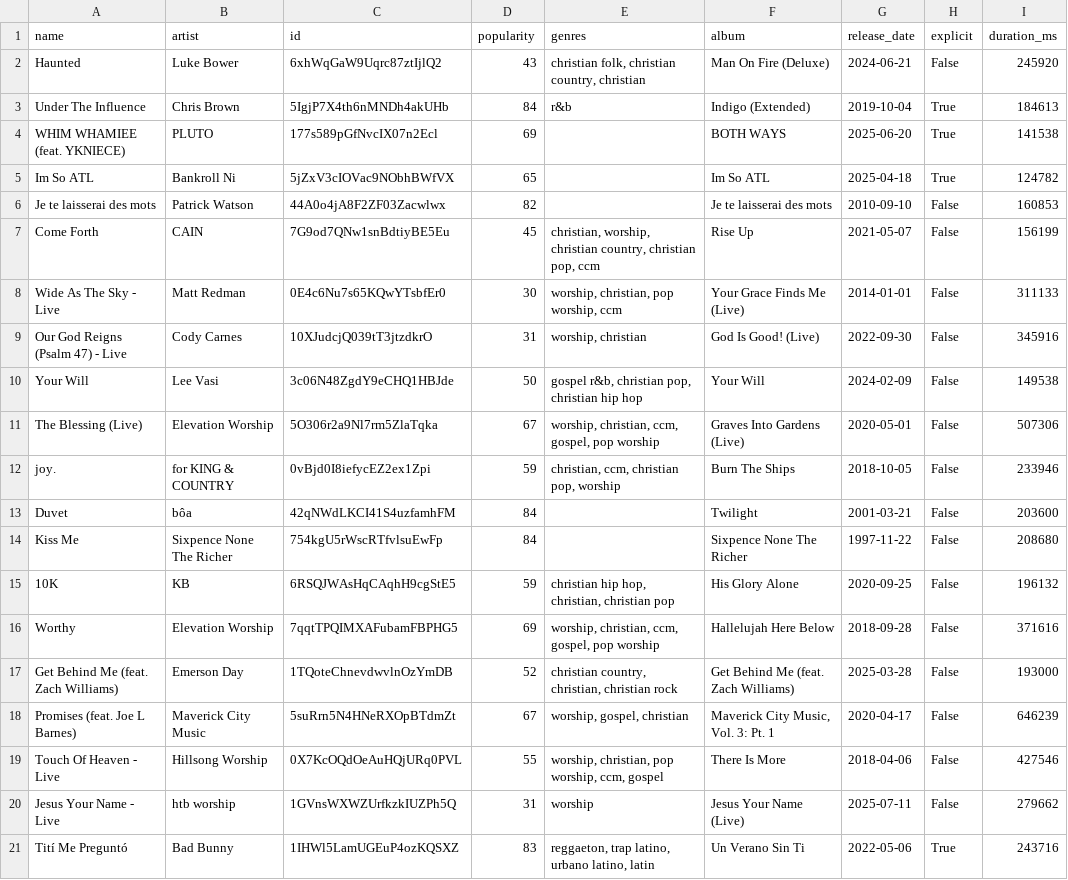
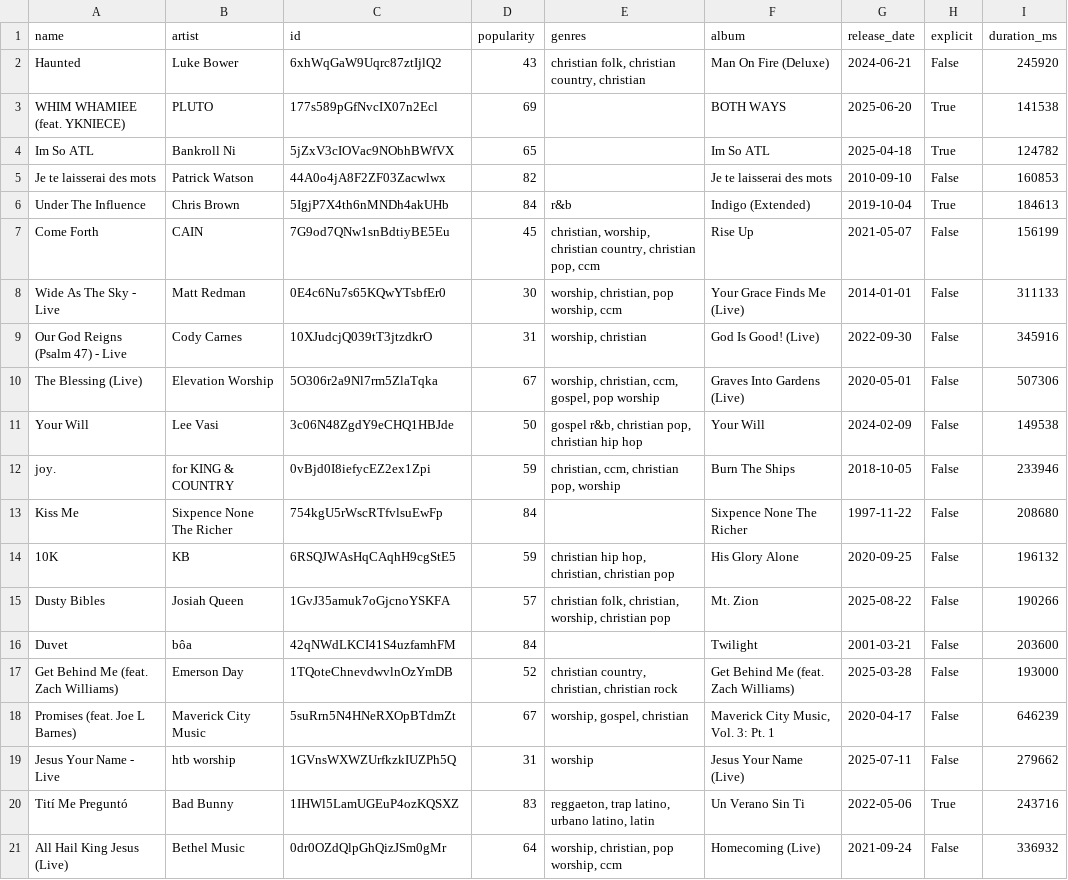
Before and after one commit to sade-oc/book-playlist, a CSV file: src/examples/user_top_tracks.csv, drawn as a sheet.

Commit message:
feat: implemented full playlits generation and creation. User can now input the name of a book and a playlist automatically gets created and added to their library

```diff
--- a/src/examples/user_top_tracks.csv
+++ b/src/examples/user_top_tracks.csv
@@ -2,3 +2,2 @@ name,artist,id,popularity,genres,album,release_date,explicit,duration_ms
 Haunted,Luke Bower,6xhWqGaW9Uqrc87ztIjlQ2,43,"christian folk, christian country, christian",Man On Fire (Deluxe),2024-06-21,False,245920
-Under The Influence,Chris Brown,5IgjP7X4th6nMNDh4akUHb,84,r&b,Indigo (Extended),2019-10-04,True,184613
 WHIM WHAMIEE (feat. YKNIECE),PLUTO,177s589pGfNvcIX07n2Ecl,69,,BOTH WAYS,2025-06-20,True,141538
@@ -6,2 +5,3 @@ Im So ATL,Bankroll Ni,5jZxV3cIOVac9NObhBWfVX,65,,Im So ATL,2025-04-18,True,12478
 Je te laisserai des mots,Patrick Watson,44A0o4jA8F2ZF03Zacwlwx,82,,Je te laisserai des mots,2010-09-10,False,160853
+Under The Influence,Chris Brown,5IgjP7X4th6nMNDh4akUHb,84,r&b,Indigo (Extended),2019-10-04,True,184613
 Come Forth,CAIN,7G9od7QNw1snBdtiyBE5Eu,45,"christian, worship, christian country, christian pop, ccm",Rise Up,2021-05-07,False,156199
@@ -9,13 +9,13 @@ Wide As The Sky - Live,Matt Redman,0E4c6Nu7s65KQwYTsbfEr0,30,"worship, christian
 Our God Reigns (Psalm 47) - Live,Cody Carnes,10XJudcjQ039tT3jtzdkrO,31,"worship, christian",God Is Good! (Live),2022-09-30,False,345916
+The Blessing (Live),Elevation Worship,5O306r2a9Nl7rm5ZlaTqka,67,"worship, christian, ccm, gospel, pop worship",Graves Into Gardens (Live),2020-05-01,False,507306
 Your Will,Lee Vasi,3c06N48ZgdY9eCHQ1HBJde,50,"gospel r&b, christian pop, christian hip hop",Your Will,2024-02-09,False,149538
-The Blessing (Live),Elevation Worship,5O306r2a9Nl7rm5ZlaTqka,67,"worship, christian, ccm, gospel, pop worship",Graves Into Gardens (Live),2020-05-01,False,507306
 joy.,for KING & COUNTRY,0vBjd0I8iefycEZ2ex1Zpi,59,"christian, ccm, christian pop, worship",Burn The Ships,2018-10-05,False,233946
-Duvet,bôa,42qNWdLKCI41S4uzfamhFM,84,,Twilight,2001-03-21,False,203600
 Kiss Me,Sixpence None The Richer,754kgU5rWscRTfvlsuEwFp,84,,Sixpence None The Richer,1997-11-22,False,208680
 10K,KB,6RSQJWAsHqCAqhH9cgStE5,59,"christian hip hop, christian, christian pop",His Glory Alone,2020-09-25,False,196132
-Worthy,Elevation Worship,7qqtTPQIMXAFubamFBPHG5,69,"worship, christian, ccm, gospel, pop worship",Hallelujah Here Below,2018-09-28,False,371616
+Dusty Bibles,Josiah Queen,1GvJ35amuk7oGjcnoYSKFA,57,"christian folk, christian, worship, christian pop",Mt. Zion,2025-08-22,False,190266
+Duvet,bôa,42qNWdLKCI41S4uzfamhFM,84,,Twilight,2001-03-21,False,203600
 Get Behind Me (feat. Zach Williams),Emerson Day,1TQoteChnevdwvlnOzYmDB,52,"christian country, christian, christian rock",Get Behind Me (feat. Zach Williams),2025-03-28,False,193000
 Promises (feat. Joe L Barnes),Maverick City Music,5suRrn5N4HNeRXOpBTdmZt,67,"worship, gospel, christian","Maverick City Music, Vol. 3: Pt. 1",2020-04-17,False,646239
-Touch Of Heaven - Live,Hillsong Worship,0X7KcOQdOeAuHQjURq0PVL,55,"worship, christian, pop worship, ccm, gospel",There Is More,2018-04-06,False,427546
 Jesus Your Name - Live,htb worship,1GVnsWXWZUrfkzkIUZPh5Q,31,worship,Jesus Your Name (Live),2025-07-11,False,279662
 Tití Me Preguntó,Bad Bunny,1IHWl5LamUGEuP4ozKQSXZ,83,"reggaeton, trap latino, urbano latino, latin",Un Verano Sin Ti,2022-05-06,True,243716
+All Hail King Jesus (Live),Bethel Music,0dr0OZdQlpGhQizJSm0gMr,64,"worship, christian, pop worship, ccm",Homecoming (Live),2021-09-24,False,336932
```
Also changed, not shown: 7 other files.
